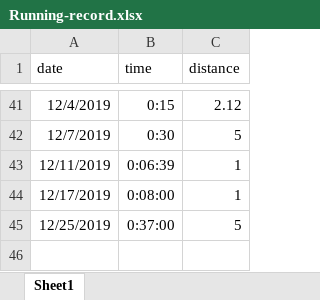
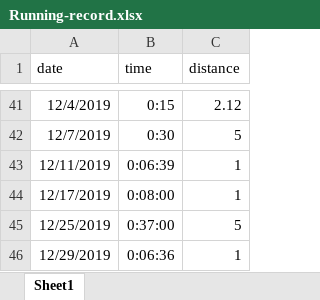
Before and after one commit to PhilosopherZ/Brutalizing-Plan, an Excel workbook: records/Running-record.xlsx, sheet Sheet1, drawn as a sheet; only a part is shown, gaps mark what is left out; values as stored, in another font and other column widths than the file's, no borders; the diff names each change by its address in the sheet, - before the commit and + after, or states it on an @@ line.

```diff
--- a/records/Running-record.xlsx (sheet Sheet1)
+++ b/records/Running-record.xlsx (sheet Sheet1)
+row 46: 12/29/2019 | 0:06:36 | 1
```
Also changed, not shown: 2 other files.
